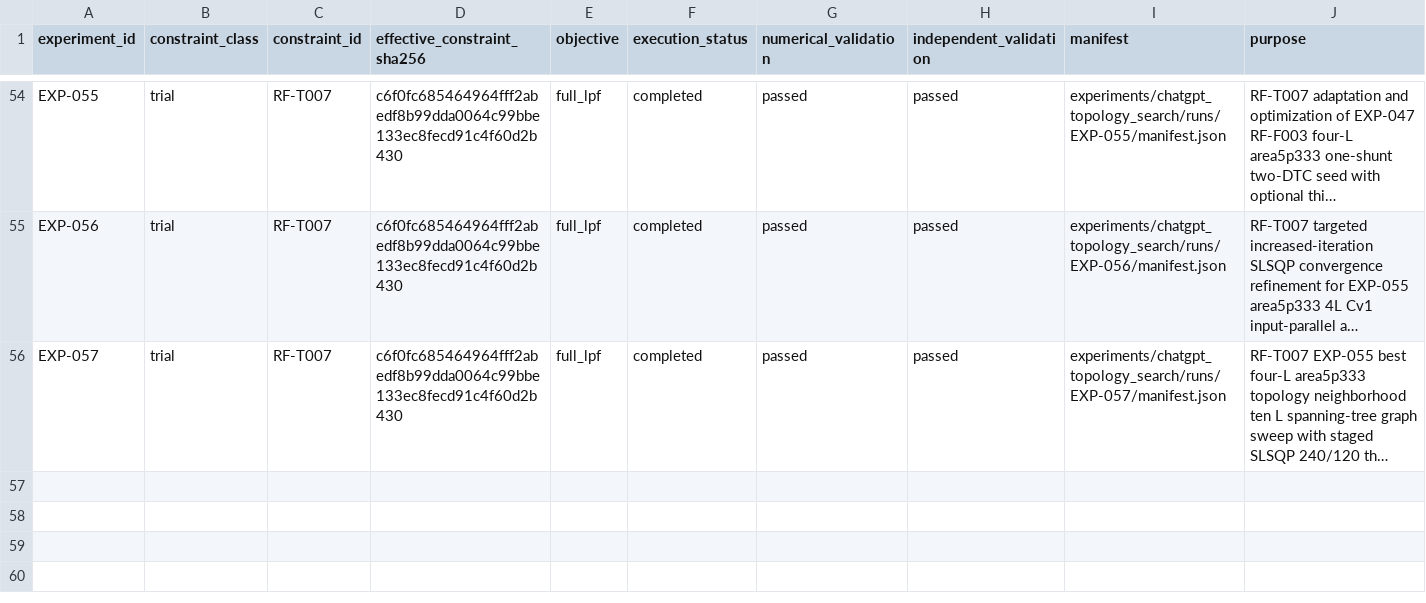
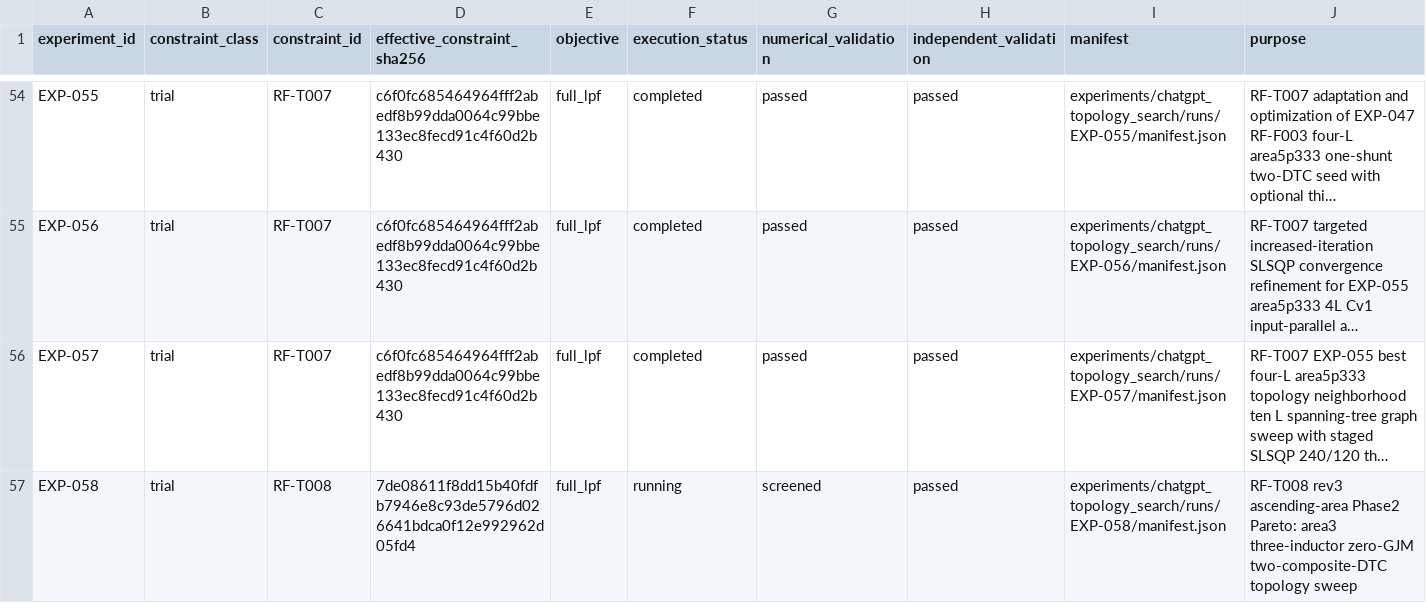
Before and after one commit to miyabimm/reconfigurable-rf-lpf-research, a CSV file: data/experiment_index.csv, drawn as a sheet; only a part is shown, gaps mark what is left out; long unchanged cells end in …; the diff names each change by its address in the sheet, - before the commit and + after, or states it on an @@ line.

Commit message:
EXP-058: regenerate historical experiment index with RF-T008 running/screened/independent-pass manifest

```diff
--- a/data/experiment_index.csv
+++ b/data/experiment_index.csv
+row 57: EXP-058 | trial | RF-T008 | 7de08611f8dd15b40fdfb7946e8c93de5796d026641bdca0f12e992962d05fd4 | full_lpf | running | screened | passed | experiments/chatgpt_topology_search/runs/EXP-058/manifest.json | RF-T008 rev3 ascending-area Phase2 Pareto: area3 three-inductor zero-GJM two-composite-DTC topology sweep
```
